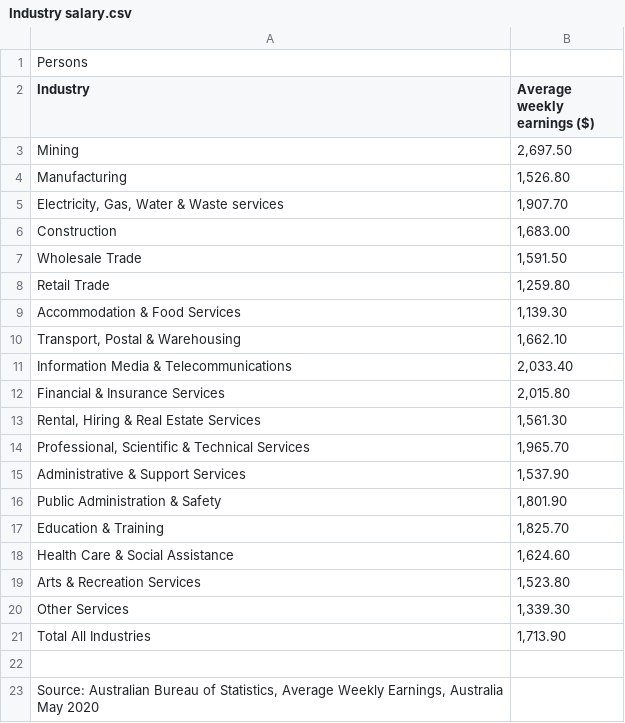
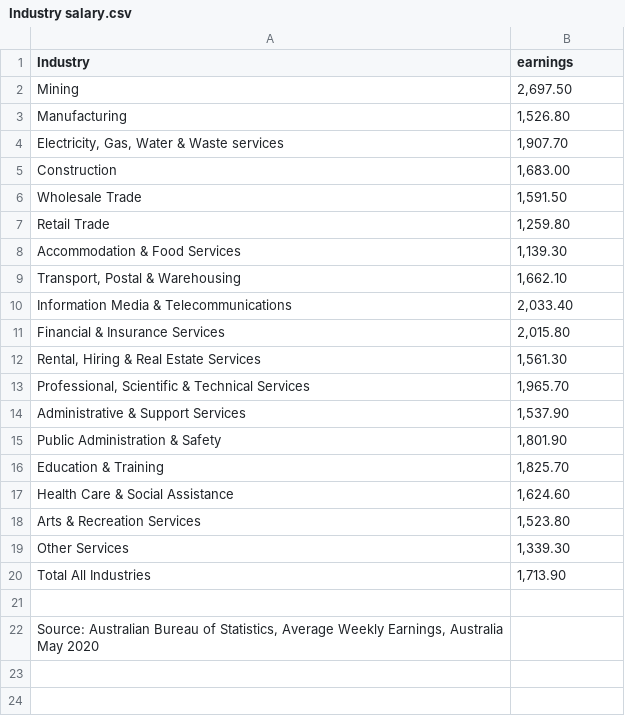
Before and after one commit to bob123245/FIT3179-Assignment2, a CSV file: Data/Industry salary.csv, drawn as a sheet.

Commit message:
Update Industry salary.csv

```diff
--- a/Data/Industry salary.csv
+++ b/Data/Industry salary.csv
@@ -1,3 +1,2 @@
-"Persons"
-"Industry","Average weekly earnings ($)"
+"Industry","earnings"
 "Mining","2,697.50"
```
